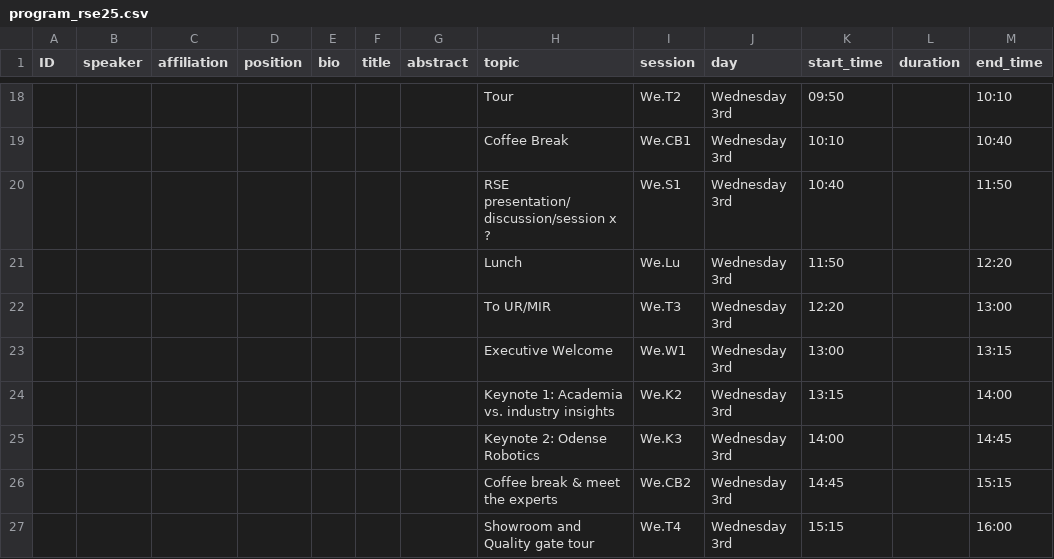
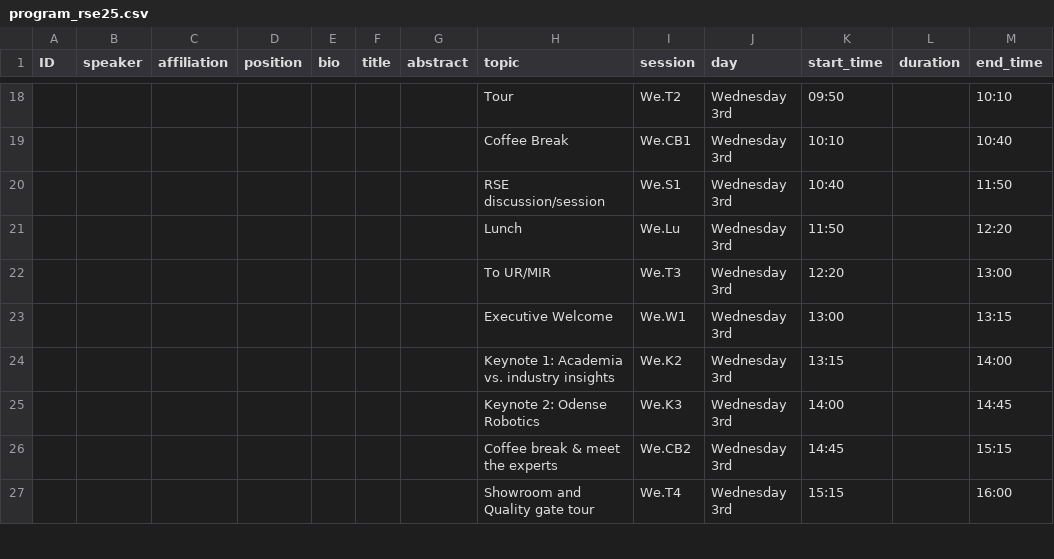
Before and after one commit to rsemeeting/rse2025, a CSV file: _data/program/program_rse25.csv, drawn as a sheet; only a part is shown, gaps mark what is left out.

```diff
--- a/_data/program/program_rse25.csv
+++ b/_data/program/program_rse25.csv
@@ -19,3 +19,3 @@
 ,,,,,,,Coffee Break,We.CB1,Wednesday 3rd,10:10,,10:40
-,,,,,,,RSE presentation/discussion/session x ?,We.S1,Wednesday 3rd,10:40,,11:50
+,,,,,,,RSE discussion/session,We.S1,Wednesday 3rd,10:40,,11:50
 ,,,,,,,Lunch,We.Lu,Wednesday 3rd,11:50,,12:20
```
Also changed, not shown: 2 other files.
